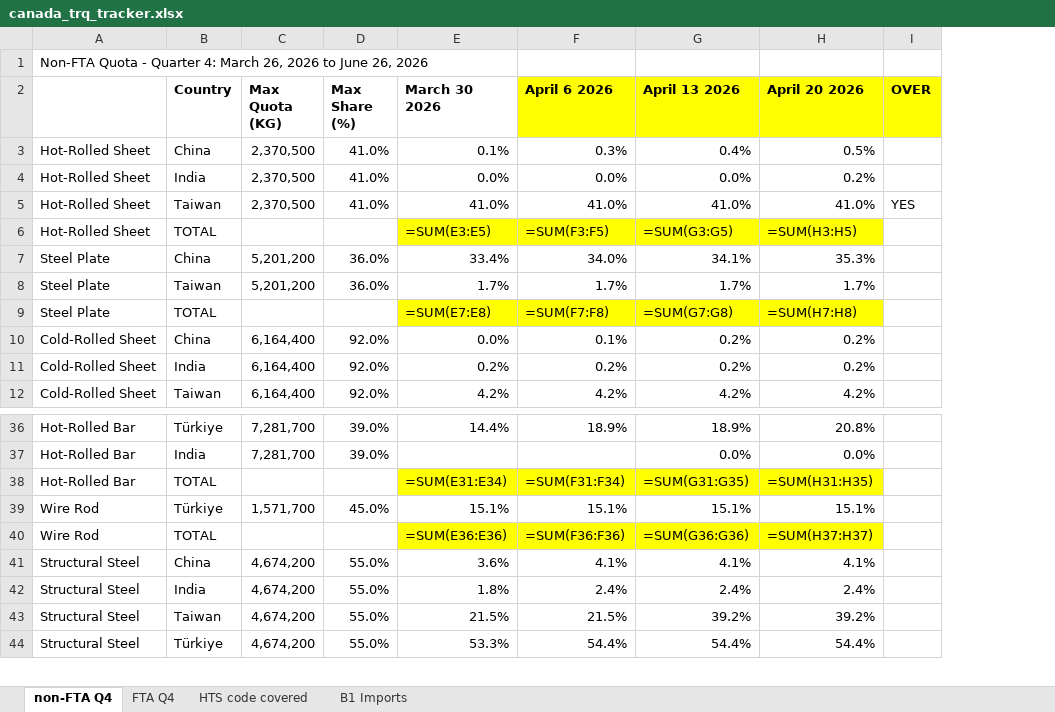
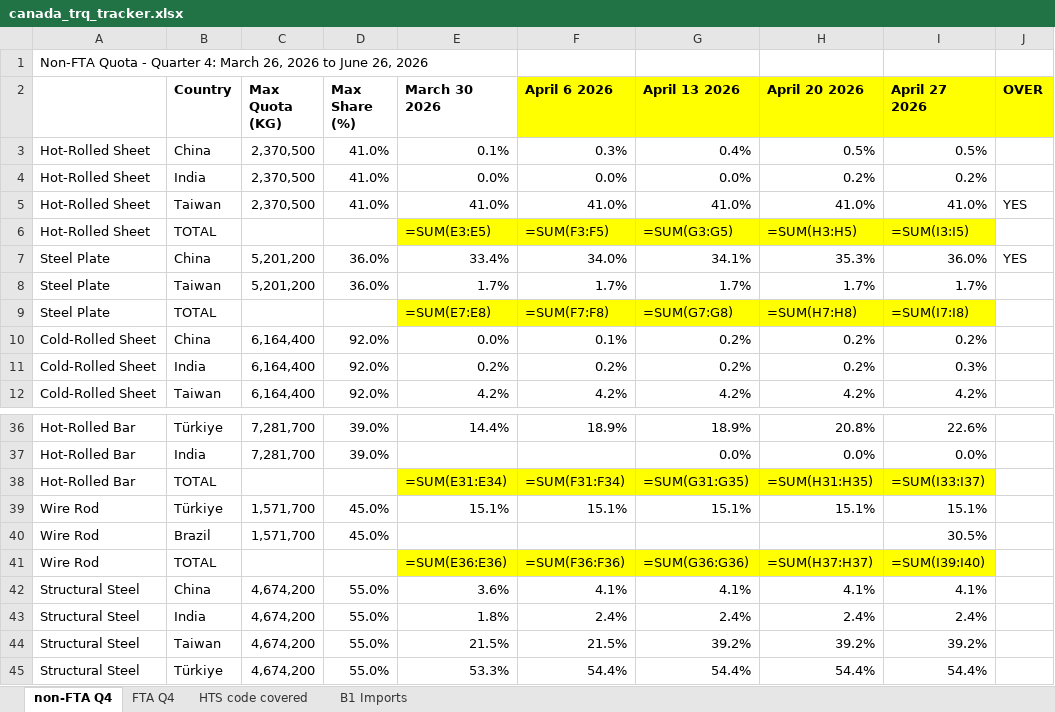
Before and after one commit to salt0401/Canada-Quota, an Excel workbook: data/canada_trq_tracker.xlsx, sheet non-FTA Q4, drawn as a sheet; only a part is shown, gaps mark what is left out; values as stored, in another font and other column widths than the file's, no borders; formulas without a stored value are shown as written; addresses are those after the commit; the diff names each change by its address in the sheet, - before the commit and + after, or states it on an @@ line.

```diff
--- a/data/canada_trq_tracker.xlsx (sheet non-FTA Q4)
+++ b/data/canada_trq_tracker.xlsx (sheet non-FTA Q4)
+column I (April 27 2026), rows 3-12: 0.5% | 0.2% | 41.0% | =SUM(I3:I5) | 36.0% | 1.7% | =SUM(I7:I8) | 0.2% | 0.3% | 4.2%; rows 36-39: 22.6% | 0.0% | =SUM(I33:I37) | 15.1%; rows 41-45: =SUM(I39:I40) | 4.1% | 2.4% | 39.2% | 54.4%
-J7 (OVER): (empty)
+J7 (OVER): YES
+row 40: Wire Rod | Brazil | 1,571,700 | 45.0% |  |  |  |  | 30.5%
```
Also changed, not shown: sheet B1 Imports, sheet FTA Q4.
